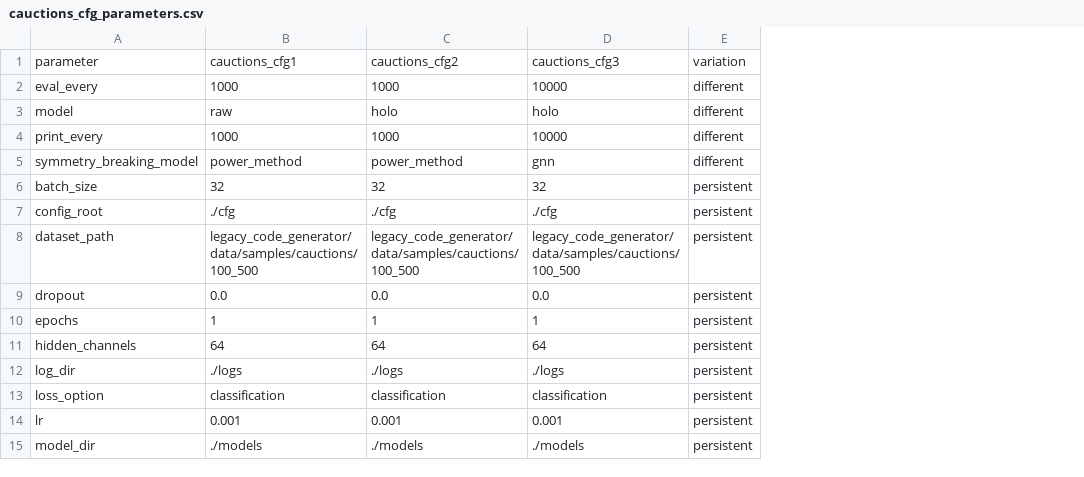
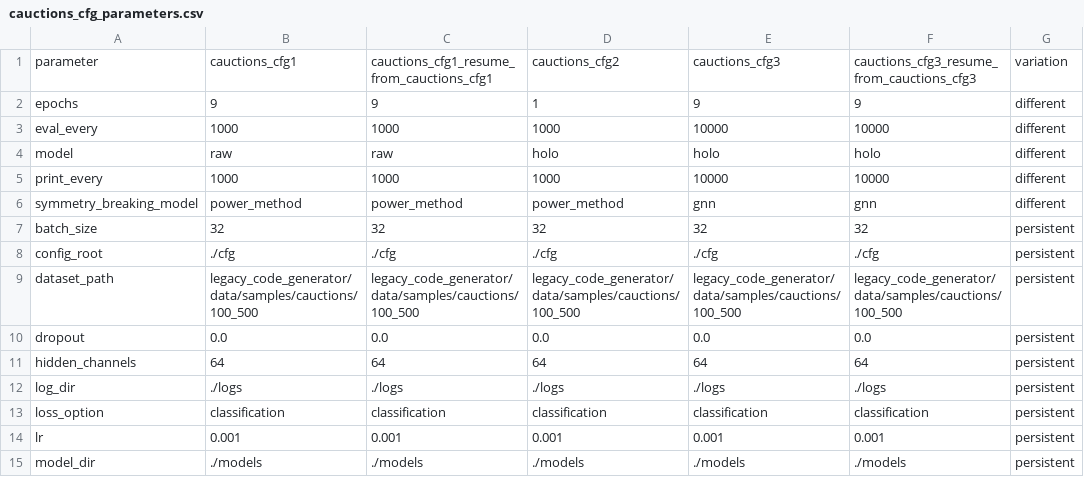
Before and after one commit to GeraltSHEN/GNN4OPT, a CSV file: data/results_summary/cauctions_cfg_parameters.csv, drawn as a sheet; only a part is shown; removed rows and columns are numbered as before the commit, all else as after; the diff names each change by its address in the sheet, - before the commit and + after, or states it on an @@ line.

```diff
--- a/data/results_summary/cauctions_cfg_parameters.csv
+++ b/data/results_summary/cauctions_cfg_parameters.csv
+column C, row 1: cauctions_cfg1_resume_from_cauctions_cfg1; rows 3-15: 1000 | raw | 1000 | power_method | 32 | ./cfg | legacy_code_generator/data/samples/cauctions/100_500 | 0.0 | 64 | ./logs | classification | 0.001 | ./models
+column F, row 1: cauctions_cfg3_resume_from_cauctions_cfg3; rows 3-15: 10000 | holo | 10000 | gnn | 32 | ./cfg | legacy_code_generator/data/samples/cauctions/100_500 | 0.0 | 64 | ./logs | classification | 0.001 | ./models
+row 2: epochs | 9 | 9 | 1 | 9 | 9 | different
-row 10: epochs | 1 | 1 | 1 | persistent
```
Also changed, not shown: data/results_summary/cauctions_stats_comparison.csv, data/results_summary/facilities_cfg_parameters.csv, 25 other files.
